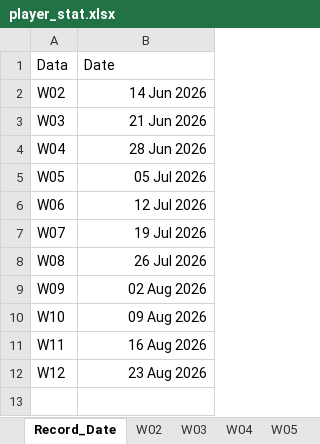
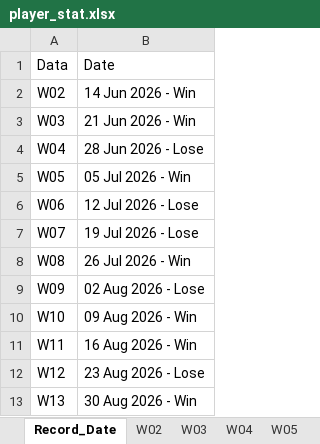
Before and after one commit to game-gomamon/gvgplaner, an Excel workbook: data/player_stat.xlsx, sheet Record_Date, drawn as a sheet; values as stored, in another font and other column widths than the file's, no borders; the diff names each change by its address in the sheet, - before the commit and + after, or states it on an @@ line.

```diff
--- a/data/player_stat.xlsx (sheet Record_Date)
+++ b/data/player_stat.xlsx (sheet Record_Date)
-B2: 14 Jun 2026
+B2: 14 Jun 2026 - Win
-B3: 21 Jun 2026
+B3: 21 Jun 2026 - Win
-B4: 28 Jun 2026
+B4: 28 Jun 2026 - Lose
-B5: 05 Jul 2026
+B5: 05 Jul 2026 - Win
-B6: 12 Jul 2026
+B6: 12 Jul 2026 - Lose
-B7: 19 Jul 2026
+B7: 19 Jul 2026 - Lose
-B8: 26 Jul 2026
+B8: 26 Jul 2026 - Win
-B9: 02 Aug 2026
+B9: 02 Aug 2026 - Lose
-B10: 09 Aug 2026
+B10: 09 Aug 2026 - Win
-B11: 16 Aug 2026
+B11: 16 Aug 2026 - Win
-B12: 23 Aug 2026
+B12: 23 Aug 2026 - Lose
+row 13: W13 | 30 Aug 2026 - Win
```
Also changed, not shown: other sheet tabs, 1 other file.
